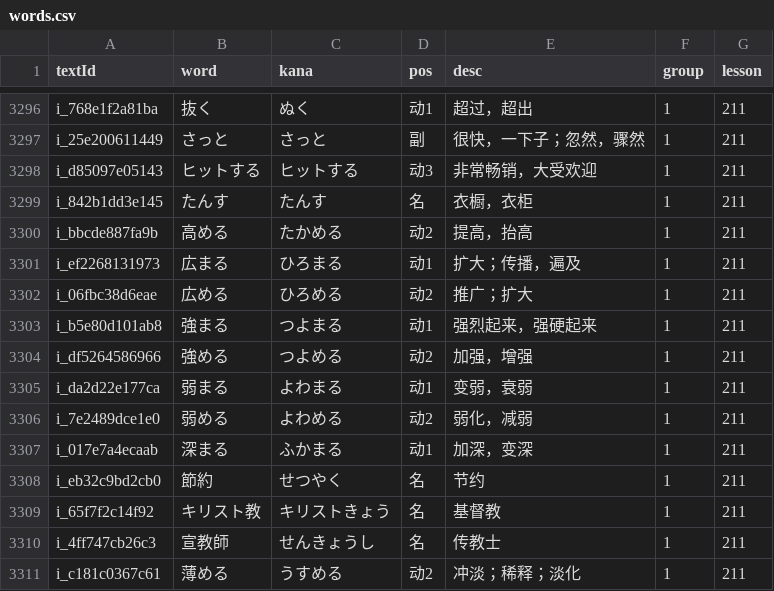
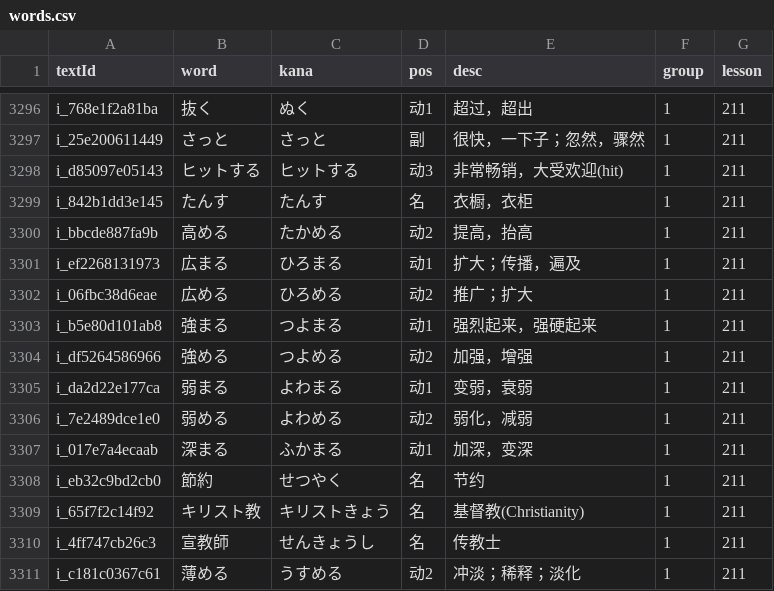
Before and after one commit to cencuansen/simple-pages, a CSV file: japanese/public/jsons/words.csv, drawn as a sheet; only a part is shown, gaps mark what is left out.

Commit message:
update japanese

```diff
--- a/japanese/public/jsons/words.csv
+++ b/japanese/public/jsons/words.csv
@@ -3297,3 +3297,3 @@ i_768e1f2a81ba,抜く,ぬく,动1,超过，超出,1,211
 i_25e200611449,さっと,さっと,副,很快，一下子；忽然，骤然,1,211
-i_d85097e05143,ヒットする,ヒットする,动3,非常畅销，大受欢迎,1,211
+i_d85097e05143,ヒットする,ヒットする,动3,非常畅销，大受欢迎(hit),1,211
 i_842b1dd3e145,たんす,たんす,名,衣橱，衣柜,1,211
@@ -3308,3 +3308,3 @@ i_017e7a4ecaab,深まる,ふかまる,动1,加深，变深,1,211
 i_eb32c9bd2cb0,節約,せつやく,名,节约,1,211
-i_65f7f2c14f92,キリスト教,キリストきょう,名,基督教,1,211
+i_65f7f2c14f92,キリスト教,キリストきょう,名,基督教(Christianity),1,211
 i_4ff747cb26c3,宣教師,せんきょうし,名,传教士,1,211
```
